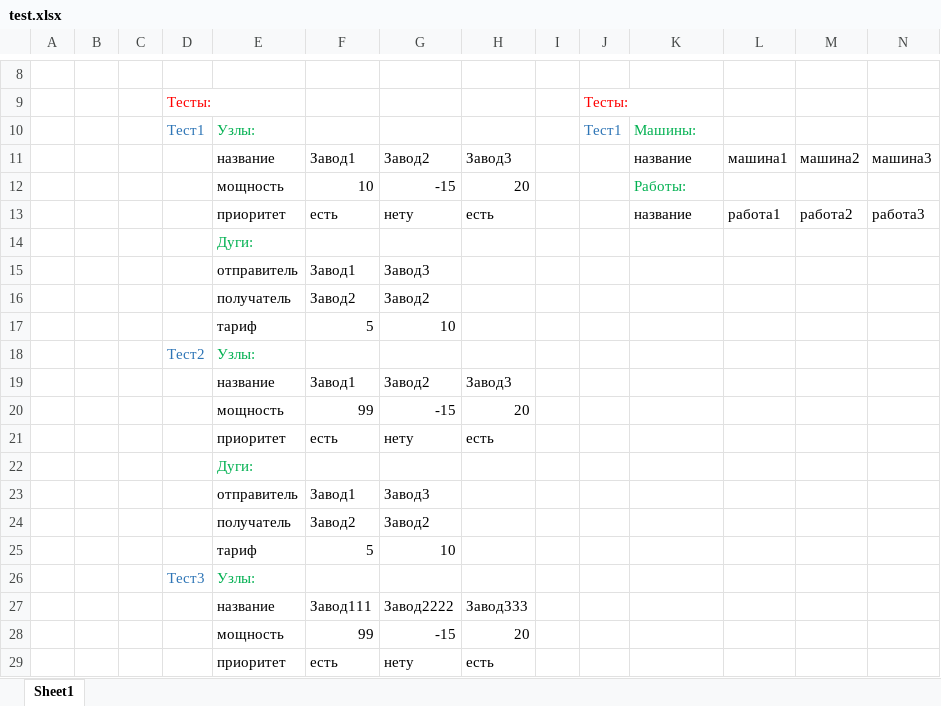
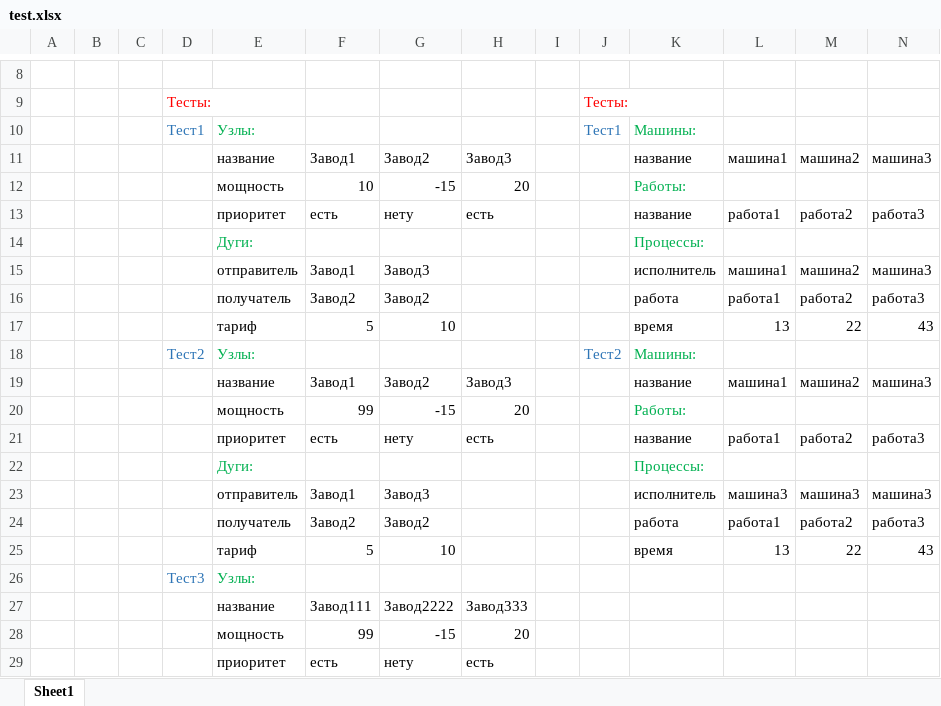
Before and after one commit to SergeyKononovich/TransportationProblem, an Excel workbook: AdditionalFiles/test.xlsx, sheet Sheet1, drawn as a sheet; only a part is shown, gaps mark what is left out; values as stored, in another font and other column widths than the file's, no borders; removed rows and columns are numbered as before the commit, all else as after; the diff names each change by its address in the sheet, - before the commit and + after, or states it on an @@ line.

```diff
--- a/AdditionalFiles/test.xlsx (sheet Sheet1)
+++ b/AdditionalFiles/test.xlsx (sheet Sheet1)
-K14: (empty)
+K14: Процессы:
-row 15:  |  |  |  | отправитель | Завод1 | Завод3
-row 16:  |  |  |  | получатель | Завод2 | Завод2
-row 17:  |  |  |  | тариф | 5 | 10
-row 18:  |  |  | Тест2 | Узлы:
-row 19:  |  |  |  | название | Завод1 | Завод2 | Завод3
+row 15:  |  |  |  | отправитель | Завод1 | Завод3 |  |  |  | исполнитель | машина1 | машина2 | машина3
+row 16:  |  |  |  | получатель | Завод2 | Завод2 |  |  |  | работа | работа1 | работа2 | работа3
+row 17:  |  |  |  | тариф | 5 | 10 |  |  |  | время | 13 | 22 | 43
+row 18:  |  |  | Тест2 | Узлы: |  |  |  |  | Тест2 | Машины:
+row 19:  |  |  |  | название | Завод1 | Завод2 | Завод3 |  |  | название | машина1 | машина2 | машина3
-K20: (empty)
+K20: Работы:
-K21: (empty)
+K21: название
-L21: (empty)
+L21: работа1
-M21: (empty)
+M21: работа2
-N21: (empty)
+N21: работа3
-K22: (empty)
+K22: Процессы:
-row 23:  |  |  |  | отправитель | Завод1 | Завод3
-row 24:  |  |  |  | получатель | Завод2 | Завод2
-row 25:  |  |  |  | тариф | 5 | 10
+row 23:  |  |  |  | отправитель | Завод1 | Завод3 |  |  |  | исполнитель | машина3 | машина3 | машина3
+row 24:  |  |  |  | получатель | Завод2 | Завод2 |  |  |  | работа | работа1 | работа2 | работа3
+row 25:  |  |  |  | тариф | 5 | 10 |  |  |  | время | 13 | 22 | 43
```
Also changed, not shown: 7 other files.
